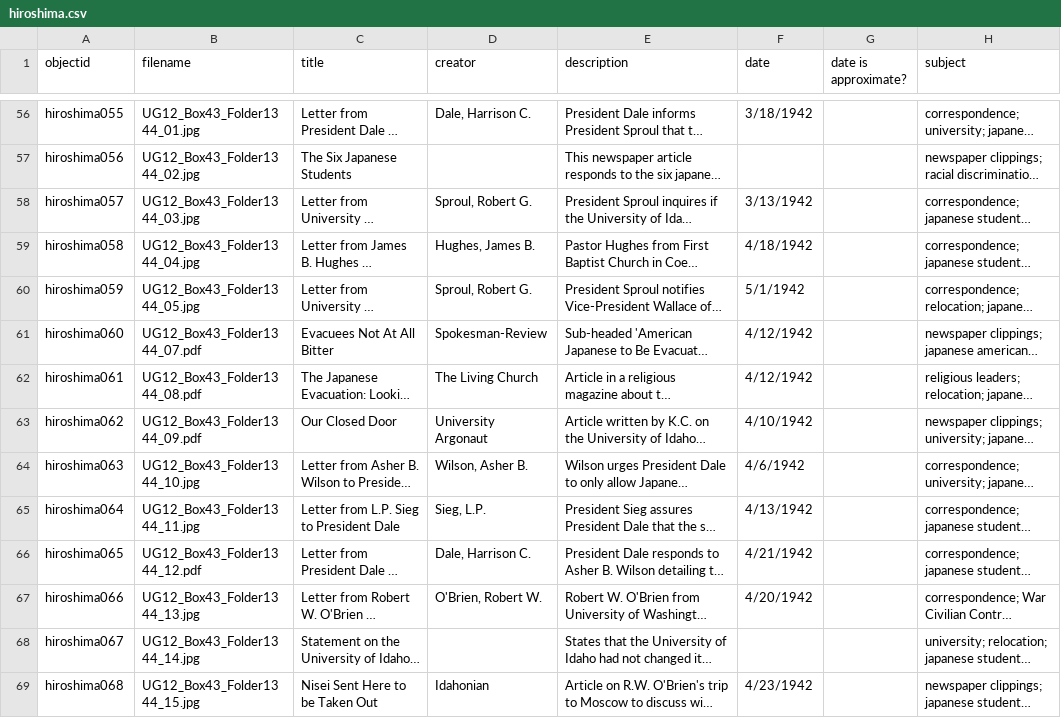
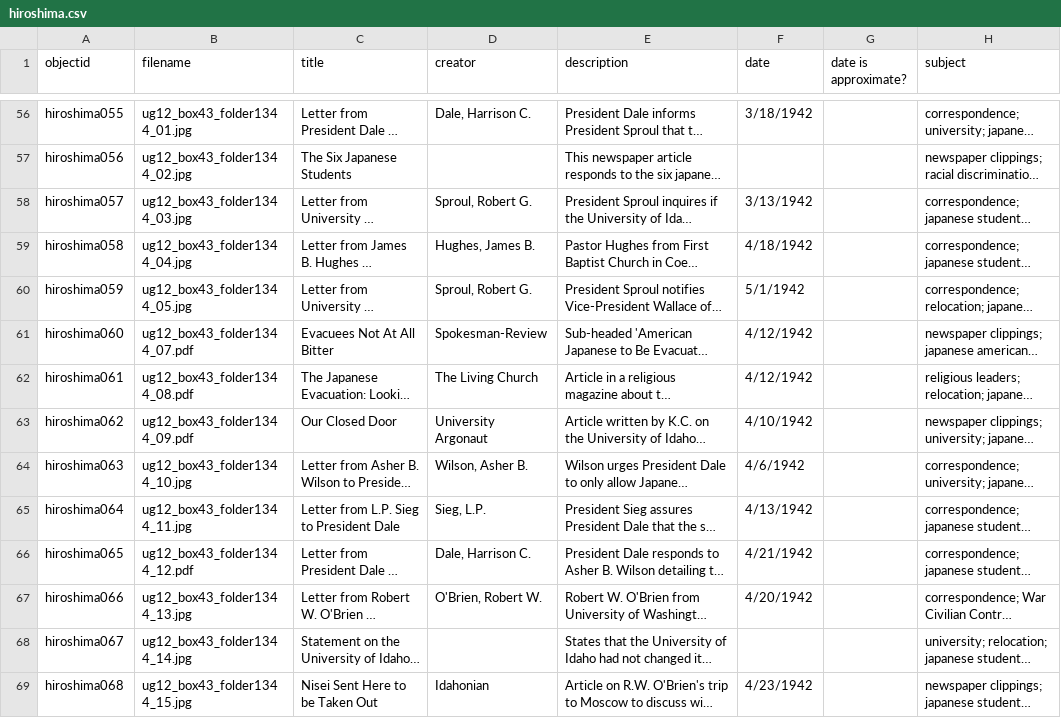
Before and after one commit to uidaholib/collectionbuilder-sa-spec-exhibits, a CSV file: _data/hiroshima.csv, drawn as a sheet; only a part is shown, gaps mark what is left out; long unchanged cells end in …; the diff covers the shown part only; the diff names each change by its address in the sheet, - before the commit and + after, or states it on an @@ line.

Commit message:
lower case filenames

```diff
--- a/_data/hiroshima.csv
+++ b/_data/hiroshima.csv
-B56 (filename): UG12_Box43_Folder1344_01.jpg
+B56 (filename): ug12_box43_folder1344_01.jpg
-B57 (filename): UG12_Box43_Folder1344_02.jpg
+B57 (filename): ug12_box43_folder1344_02.jpg
-B58 (filename): UG12_Box43_Folder1344_03.jpg
+B58 (filename): ug12_box43_folder1344_03.jpg
-B59 (filename): UG12_Box43_Folder1344_04.jpg
+B59 (filename): ug12_box43_folder1344_04.jpg
-B60 (filename): UG12_Box43_Folder1344_05.jpg
+B60 (filename): ug12_box43_folder1344_05.jpg
-B61 (filename): UG12_Box43_Folder1344_07.pdf
+B61 (filename): ug12_box43_folder1344_07.pdf
-B62 (filename): UG12_Box43_Folder1344_08.pdf
+B62 (filename): ug12_box43_folder1344_08.pdf
-B63 (filename): UG12_Box43_Folder1344_09.pdf
+B63 (filename): ug12_box43_folder1344_09.pdf
-B64 (filename): UG12_Box43_Folder1344_10.jpg
+B64 (filename): ug12_box43_folder1344_10.jpg
-B65 (filename): UG12_Box43_Folder1344_11.jpg
+B65 (filename): ug12_box43_folder1344_11.jpg
-B66 (filename): UG12_Box43_Folder1344_12.pdf
+B66 (filename): ug12_box43_folder1344_12.pdf
-B67 (filename): UG12_Box43_Folder1344_13.jpg
+B67 (filename): ug12_box43_folder1344_13.jpg
-B68 (filename): UG12_Box43_Folder1344_14.jpg
+B68 (filename): ug12_box43_folder1344_14.jpg
-B69 (filename): UG12_Box43_Folder1344_15.jpg
+B69 (filename): ug12_box43_folder1344_15.jpg
```
Also changed, not shown: 72 edited cells elsewhere in this file.
